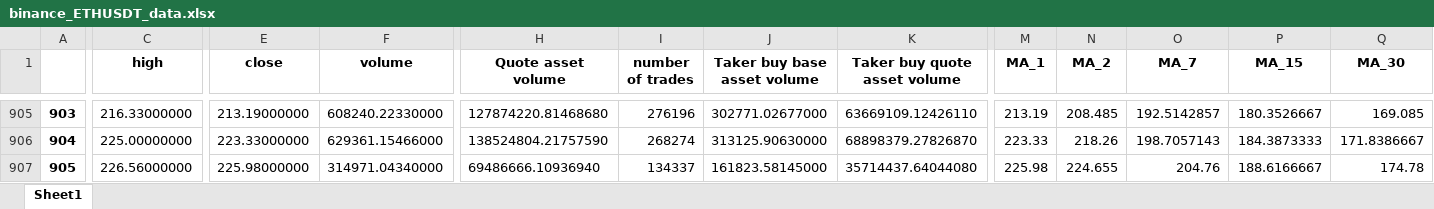
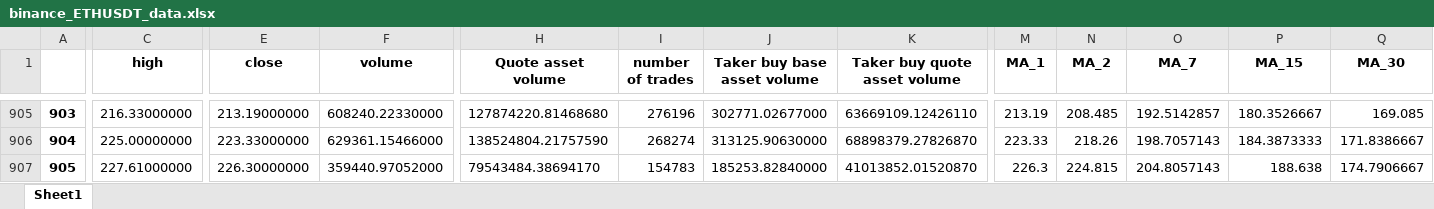
Before and after one commit to SeanHung06/BINANCE, an Excel workbook: binance_ETHUSDT_data.xlsx, sheet Sheet1, drawn as a sheet; only a part is shown, gaps mark what is left out; values as stored, in another font and other column widths than the file's, no borders; the diff covers the shown part only; the diff names each change by its address in the sheet, - before the commit and + after, or states it on an @@ line.

```diff
--- a/binance_ETHUSDT_data.xlsx (sheet Sheet1)
+++ b/binance_ETHUSDT_data.xlsx (sheet Sheet1)
-C907 (high): 226.56000000
+C907 (high): 227.61000000
-E907 (close): 225.98000000
+E907 (close): 226.30000000
-F907 (volume): 314971.04340000
+F907 (volume): 359440.97052000
-H907 (Quote asset volume): 69486666.10936940
+H907 (Quote asset volume): 79543484.38694170
-I907 (number of trades): 134337
+I907 (number of trades): 154783
-J907 (Taker buy base asset volume): 161823.58145000
+J907 (Taker buy base asset volume): 185253.82840000
-K907 (Taker buy quote asset volume): 35714437.64044080
+K907 (Taker buy quote asset volume): 41013852.01520870
-M907 (MA_1): 225.98
+M907 (MA_1): 226.3
-N907 (MA_2): 224.655
+N907 (MA_2): 224.815
-O907 (MA_7): 204.76
+O907 (MA_7): 204.8057143
-P907 (MA_15): 188.6166667
+P907 (MA_15): 188.638
-Q907 (MA_30): 174.78
+Q907 (MA_30): 174.7906667
```
Also changed, not shown: 7 edited cells elsewhere in this sheet, 10 other files.
